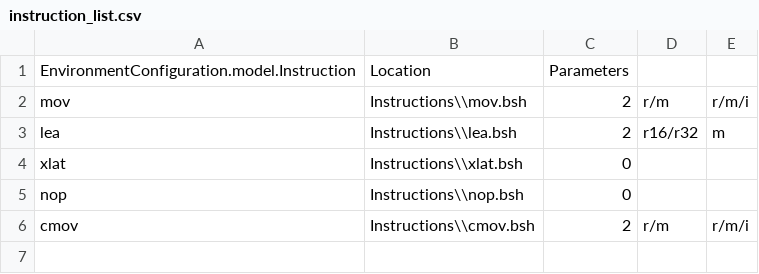
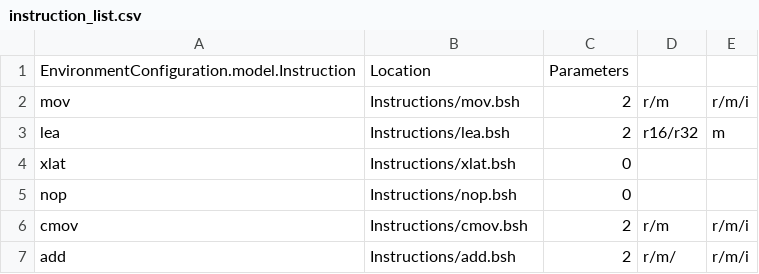
Before and after one commit to thejenigrace/thsst-calvis, a CSV file: Instructions/instruction_list.csv, drawn as a sheet.

```diff
--- a/Instructions/instruction_list.csv
+++ b/Instructions/instruction_list.csv
@@ -1,6 +1,7 @@
 EnvironmentConfiguration.model.Instruction,Location,Parameters,,
-mov,Instructions\\mov.bsh,2,r/m,r/m/i
-lea,Instructions\\lea.bsh,2,r16/r32,m
-xlat,Instructions\\xlat.bsh,0,,
-nop,Instructions\\nop.bsh,0,,
-cmov,Instructions\\cmov.bsh,2,r/m,r/m/i
+mov,Instructions/mov.bsh,2,r/m,r/m/i
+lea,Instructions/lea.bsh,2,r16/r32,m
+xlat,Instructions/xlat.bsh,0,,
+nop,Instructions/nop.bsh,0,,
+cmov,Instructions/cmov.bsh,2,r/m,r/m/i
+add,Instructions/add.bsh,2,r/m/,r/m/i
```
Also changed, not shown: 8 other files.
